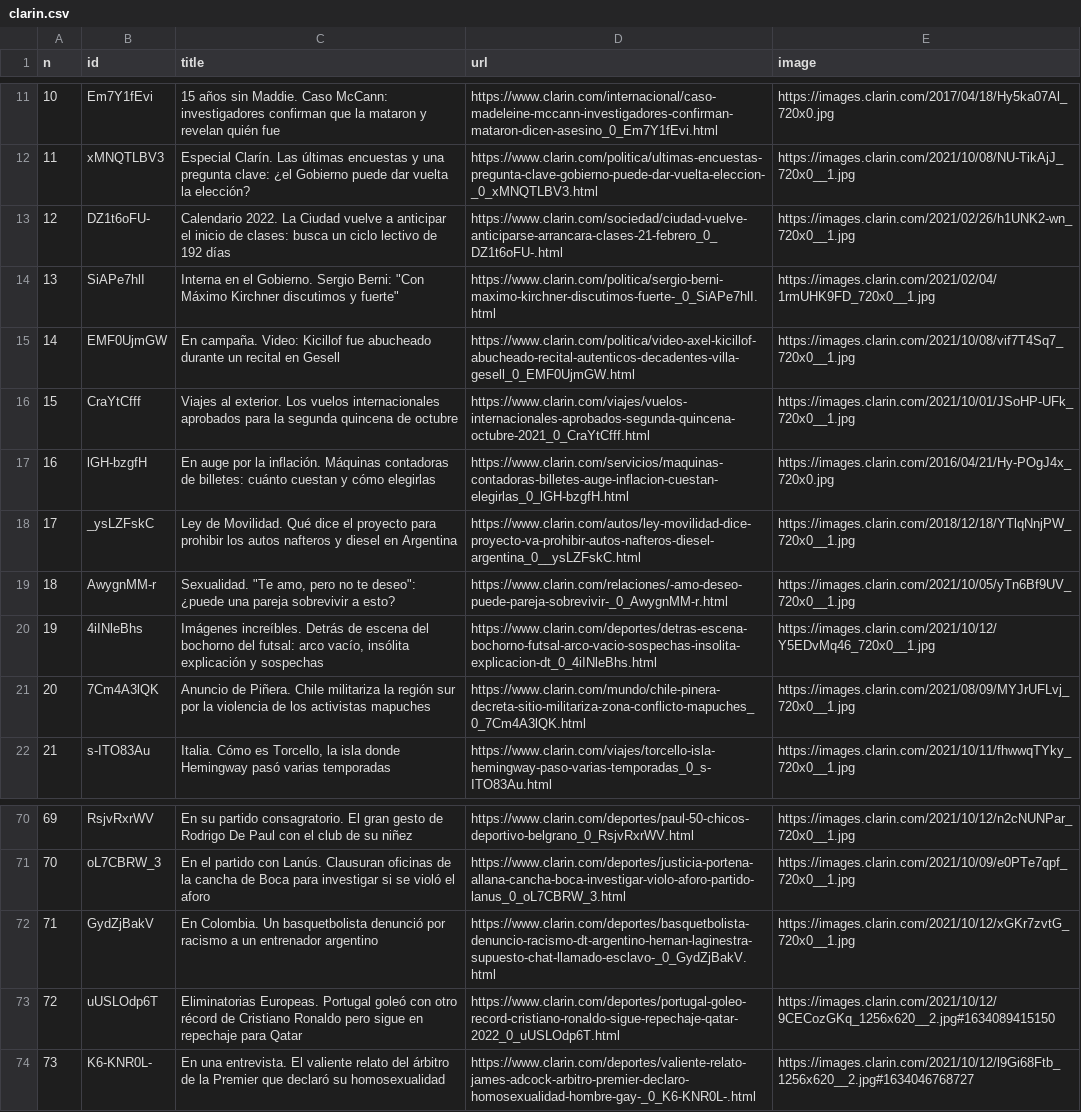
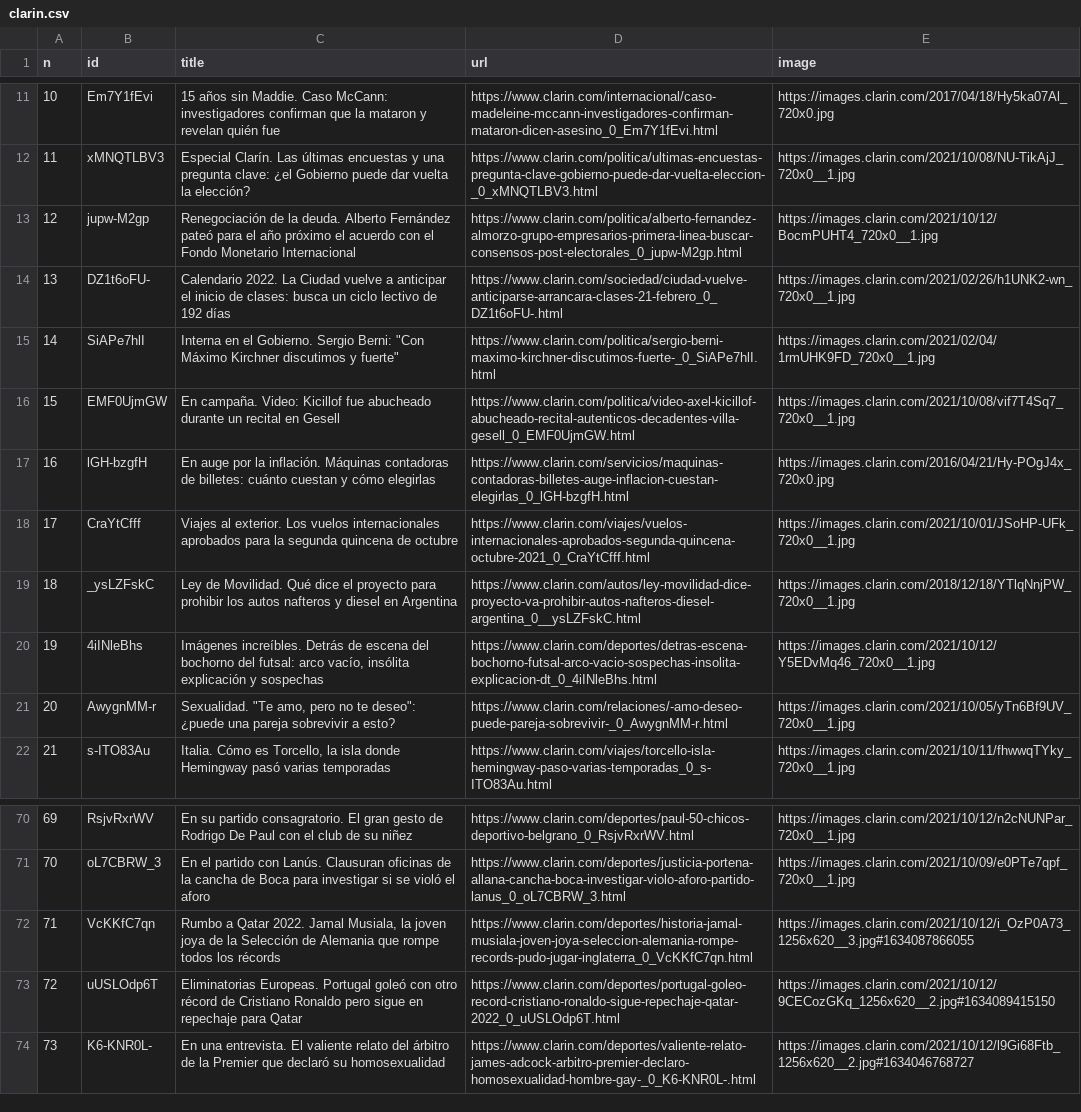
Before and after one commit to diffario/diarios, a CSV file: clarin.csv, drawn as a sheet; only a part is shown, gaps mark what is left out; the diff covers the shown part only; the diff names each change by its address in the sheet, - before the commit and + after, or states it on an @@ line.

```diff
--- a/clarin.csv
+++ b/clarin.csv
-B13 (id): DZ1t6oFU-
+B13 (id): jupw-M2gp
-C13 (title): Calendario 2022. La Ciudad vuelve a anticipar el inicio de clases: busca un ciclo lectivo de 192 días
+C13 (title): Renegociación de la deuda. Alberto Fernández pateó para el año próximo el acuerdo con el Fondo Monetario Internacional
-D13 (url): https://www.clarin.com/sociedad/ciudad-vuelve-anticiparse-arrancara-clases-21-febrero_0_DZ1t6oFU-.html
+D13 (url): https://www.clarin.com/politica/alberto-fernandez-almorzo-grupo-empresarios-primera-linea-buscar-consensos-post-electorales_0_jupw-M2gp.html
-E13 (image): https://images.clarin.com/2021/02/26/h1UNK2-wn_720x0__1.jpg
+E13 (image): https://images.clarin.com/2021/10/12/BocmPUHT4_720x0__1.jpg
-B14 (id): SiAPe7hlI
+B14 (id): DZ1t6oFU-
-C14 (title): Interna en el Gobierno. Sergio Berni: "Con Máximo Kirchner discutimos y fuerte"
+C14 (title): Calendario 2022. La Ciudad vuelve a anticipar el inicio de clases: busca un ciclo lectivo de 192 días
-D14 (url): https://www.clarin.com/politica/sergio-berni-maximo-kirchner-discutimos-fuerte-_0_SiAPe7hlI.html
+D14 (url): https://www.clarin.com/sociedad/ciudad-vuelve-anticiparse-arrancara-clases-21-febrero_0_DZ1t6oFU-.html
-E14 (image): https://images.clarin.com/2021/02/04/1rmUHK9FD_720x0__1.jpg
+E14 (image): https://images.clarin.com/2021/02/26/h1UNK2-wn_720x0__1.jpg
-B15 (id): EMF0UjmGW
+B15 (id): SiAPe7hlI
-C15 (title): En campaña. Video: Kicillof fue abucheado durante un recital en Gesell
+C15 (title): Interna en el Gobierno. Sergio Berni: "Con Máximo Kirchner discutimos y fuerte"
-D15 (url): https://www.clarin.com/politica/video-axel-kicillof-abucheado-recital-autenticos-decadentes-villa-gesell_0_EMF0UjmGW.html
+D15 (url): https://www.clarin.com/politica/sergio-berni-maximo-kirchner-discutimos-fuerte-_0_SiAPe7hlI.html
-E15 (image): https://images.clarin.com/2021/10/08/vif7T4Sq7_720x0__1.jpg
+E15 (image): https://images.clarin.com/2021/02/04/1rmUHK9FD_720x0__1.jpg
-B16 (id): CraYtCfff
+B16 (id): EMF0UjmGW
-C16 (title): Viajes al exterior. Los vuelos internacionales aprobados para la segunda quincena de octubre
+C16 (title): En campaña. Video: Kicillof fue abucheado durante un recital en Gesell
-D16 (url): https://www.clarin.com/viajes/vuelos-internacionales-aprobados-segunda-quincena-octubre-2021_0_CraYtCfff.html
+D16 (url): https://www.clarin.com/politica/video-axel-kicillof-abucheado-recital-autenticos-decadentes-villa-gesell_0_EMF0UjmGW.html
-E16 (image): https://images.clarin.com/2021/10/01/JSoHP-UFk_720x0__1.jpg
+E16 (image): https://images.clarin.com/2021/10/08/vif7T4Sq7_720x0__1.jpg
-B18 (id): _ysLZFskC
+B18 (id): CraYtCfff
-C18 (title): Ley de Movilidad. Qué dice el proyecto para prohibir los autos nafteros y diesel en Argentina
+C18 (title): Viajes al exterior. Los vuelos internacionales aprobados para la segunda quincena de octubre
-D18 (url): https://www.clarin.com/autos/ley-movilidad-dice-proyecto-va-prohibir-autos-nafteros-diesel-argentina_0__ysLZFskC.html
+D18 (url): https://www.clarin.com/viajes/vuelos-internacionales-aprobados-segunda-quincena-octubre-2021_0_CraYtCfff.html
-E18 (image): https://images.clarin.com/2018/12/18/YTlqNnjPW_720x0__1.jpg
+E18 (image): https://images.clarin.com/2021/10/01/JSoHP-UFk_720x0__1.jpg
-B19 (id): AwygnMM-r
+B19 (id): _ysLZFskC
-C19 (title): Sexualidad. "Te amo, pero no te deseo": ¿puede una pareja sobrevivir a esto?
+C19 (title): Ley de Movilidad. Qué dice el proyecto para prohibir los autos nafteros y diesel en Argentina
-D19 (url): https://www.clarin.com/relaciones/-amo-deseo-puede-pareja-sobrevivir-_0_AwygnMM-r.html
+D19 (url): https://www.clarin.com/autos/ley-movilidad-dice-proyecto-va-prohibir-autos-nafteros-diesel-argentina_0__ysLZFskC.html
-E19 (image): https://images.clarin.com/2021/10/05/yTn6Bf9UV_720x0__1.jpg
+E19 (image): https://images.clarin.com/2018/12/18/YTlqNnjPW_720x0__1.jpg
-B21 (id): 7Cm4A3lQK
+B21 (id): AwygnMM-r
-C21 (title): Anuncio de Piñera. Chile militariza la región sur por la violencia de los activistas mapuches
+C21 (title): Sexualidad. "Te amo, pero no te deseo": ¿puede una pareja sobrevivir a esto?
-D21 (url): https://www.clarin.com/mundo/chile-pinera-decreta-sitio-militariza-zona-conflicto-mapuches_0_7Cm4A3lQK.html
+D21 (url): https://www.clarin.com/relaciones/-amo-deseo-puede-pareja-sobrevivir-_0_AwygnMM-r.html
-E21 (image): https://images.clarin.com/2021/08/09/MYJrUFLvj_720x0__1.jpg
+E21 (image): https://images.clarin.com/2021/10/05/yTn6Bf9UV_720x0__1.jpg
-B72 (id): GydZjBakV
+B72 (id): VcKKfC7qn
-C72 (title): En Colombia. Un basquetbolista denunció por racismo a un entrenador argentino
+C72 (title): Rumbo a Qatar 2022. Jamal Musiala, la joven joya de la Selección de Alemania que rompe todos los récords
-D72 (url): https://www.clarin.com/deportes/basquetbolista-denuncio-racismo-dt-argentino-hernan-laginestra-supuesto-chat-llamado-esclavo-_0_GydZjBakV.html
+D72 (url): https://www.clarin.com/deportes/historia-jamal-musiala-joven-joya-seleccion-alemania-rompe-records-pudo-jugar-inglaterra_0_VcKKfC7qn.html
-E72 (image): https://images.clarin.com/2021/10/12/xGKr7zvtG_720x0__1.jpg
+E72 (image): https://images.clarin.com/2021/10/12/i_OzP0A73_1256x620__3.jpg#1634087866055
```
Also changed, not shown: 16 edited cells elsewhere in this file, infobae.csv, lanacion.csv, 3 other files.
